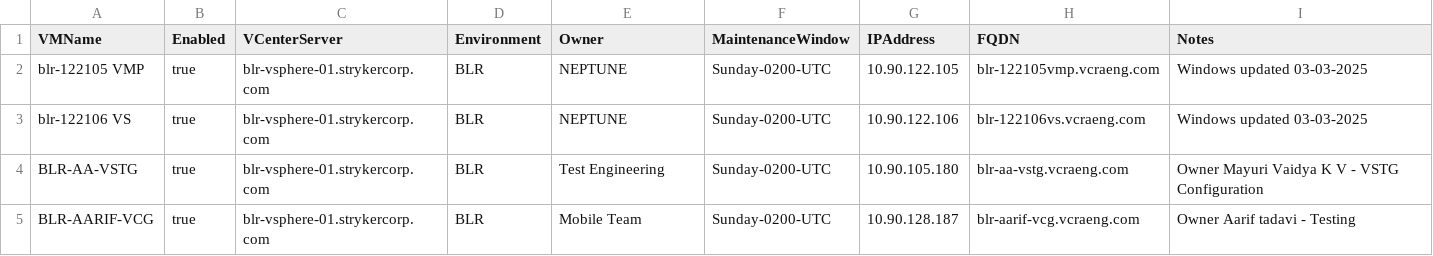
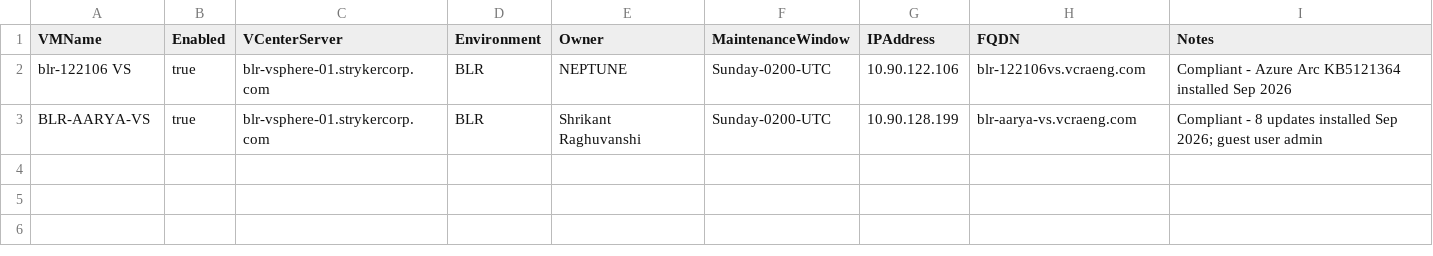
Before and after one commit to Kiruthika-syk/Windows-Patch-Automation-Framework, a CSV file: config/vms.csv, drawn as a sheet.

Commit message:
Add internal docs site and trim inventory to compliant BLR VMs.
Publish browser guide with patch results, internal HTTP serving scripts, and keep only BLR-AARYA-VS and blr-122106 VS in vms.csv.

```diff
--- a/config/vms.csv
+++ b/config/vms.csv
@@ -1,5 +1,3 @@
 VMName,Enabled,VCenterServer,Environment,Owner,MaintenanceWindow,IPAddress,FQDN,Notes
-blr-122105 VMP,true,blr-vsphere-01.strykercorp.com,BLR,NEPTUNE,Sunday-0200-UTC,10.90.122.105,blr-122105vmp.vcraeng.com,Windows updated 03-03-2025
-blr-122106 VS,true,blr-vsphere-01.strykercorp.com,BLR,NEPTUNE,Sunday-0200-UTC,10.90.122.106,blr-122106vs.vcraeng.com,Windows updated 03-03-2025
-BLR-AA-VSTG,true,blr-vsphere-01.strykercorp.com,BLR,Test Engineering,Sunday-0200-UTC,10.90.105.180,blr-aa-vstg.vcraeng.com,Owner Mayuri Vaidya K V - VSTG Configuration
-BLR-AARIF-VCG,true,blr-vsphere-01.strykercorp.com,BLR,Mobile Team,Sunday-0200-UTC,10.90.128.187,blr-aarif-vcg.vcraeng.com,Owner Aarif tadavi - Testing
+blr-122106 VS,true,blr-vsphere-01.strykercorp.com,BLR,NEPTUNE,Sunday-0200-UTC,10.90.122.106,blr-122106vs.vcraeng.com,Compliant - Azure Arc KB5121364 installed Sep 2026
+BLR-AARYA-VS,true,blr-vsphere-01.strykercorp.com,BLR,Shrikant Raghuvanshi,Sunday-0200-UTC,10.90.128.199,blr-aarya-vs.vcraeng.com,Compliant - 8 updates installed Sep 2026; guest user admin
```
Also changed, not shown: 7 other files.
